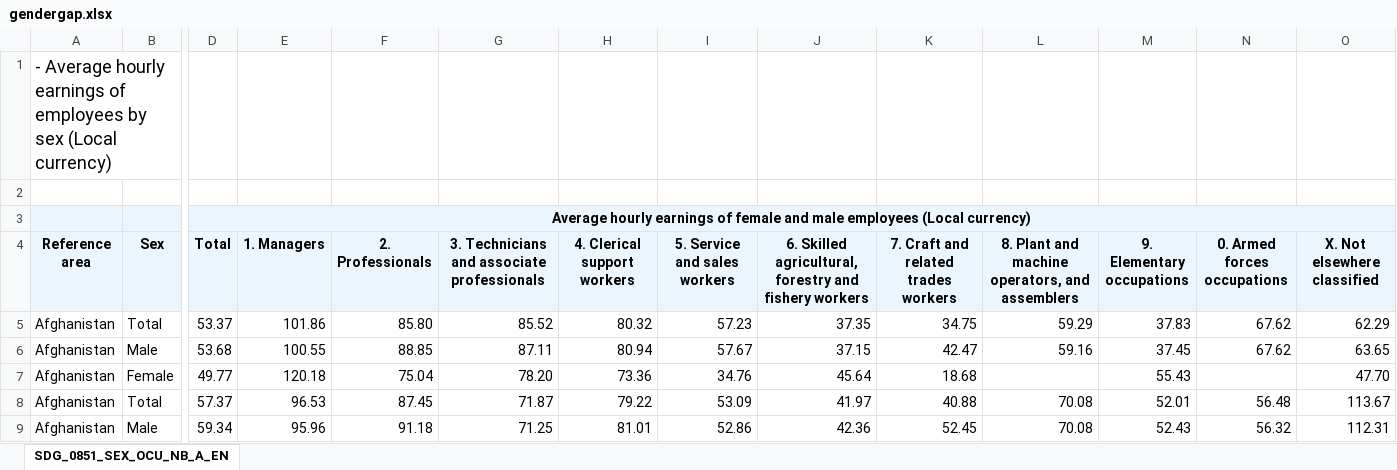
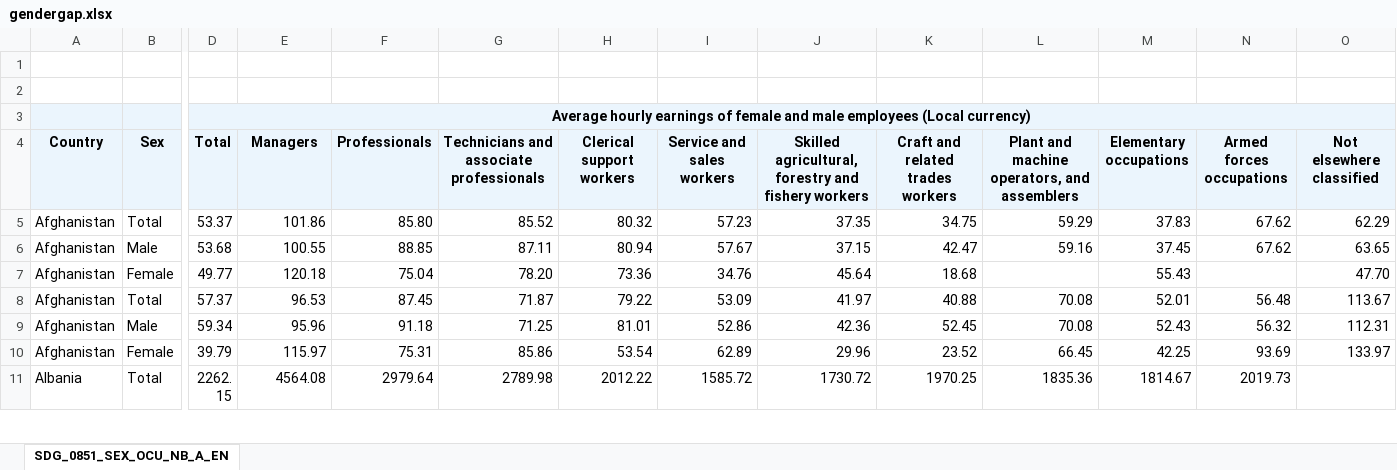
Before and after one commit to sedauysl/Term-Project, an Excel workbook: data/gendergap.xlsx, sheet SDG_0851_SEX_OCU_NB_A_EN, drawn as a sheet; only a part is shown, gaps mark what is left out; the shorter side is filled out with more unchanged rows; values as stored, in another font and other column widths than the file's, no borders; the diff names each change by its address in the sheet, - before the commit and + after, or states it on an @@ line.

Commit message:
initial commit4

```diff
--- a/data/gendergap.xlsx (sheet SDG_0851_SEX_OCU_NB_A_EN)
+++ b/data/gendergap.xlsx (sheet SDG_0851_SEX_OCU_NB_A_EN)
-A1 (Country): - Average hourly earnings of employees by sex (Local currency)
+A1 (Country): (empty)
-A4: Reference area
+A4: Country
-E4: 1. Managers
+E4: Managers
-F4: 2. Professionals
+F4: Professionals
-G4: 3. Technicians and associate professionals
+G4: Technicians and associate professionals
-H4: 4. Clerical support workers
+H4: Clerical support workers
-I4: 5. Service and sales workers
+I4: Service and sales workers
-J4: 6. Skilled agricultural,…
+J4: Skilled agricultural,…
-K4: 7. Craft and related trades workers
+K4: Craft and related trades workers
-L4: 8. Plant and machine operators, and assemblers
+L4: Plant and machine operators, and assemblers
-M4: 9. Elementary occupations
+M4: Elementary occupations
-N4: 0. Armed forces occupations
+N4: Armed forces occupations
-O4: X. Not elsewhere classified
+O4: Not elsewhere classified
```
